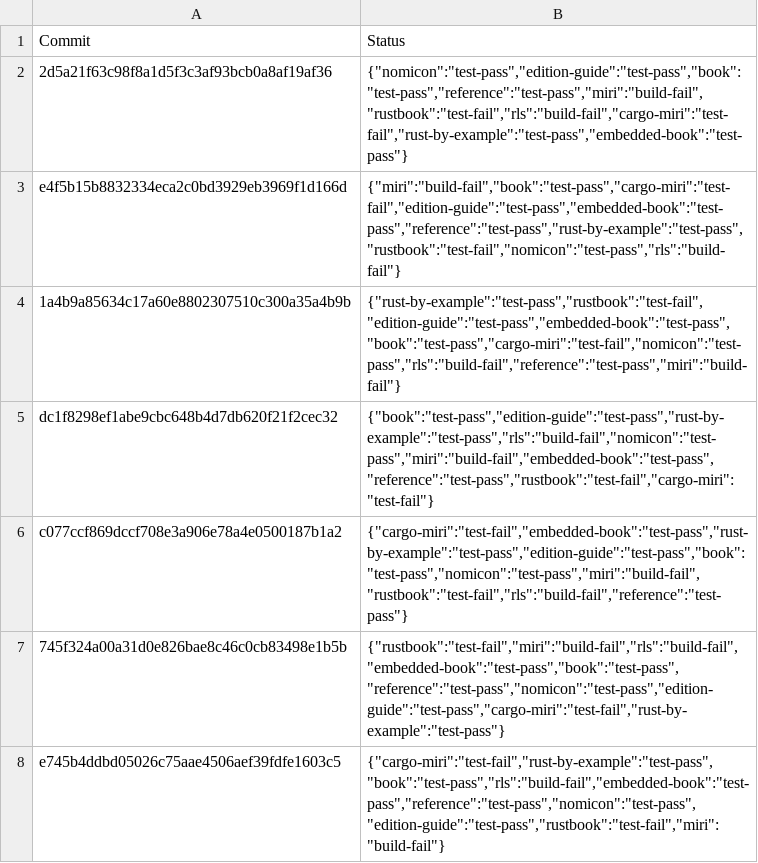
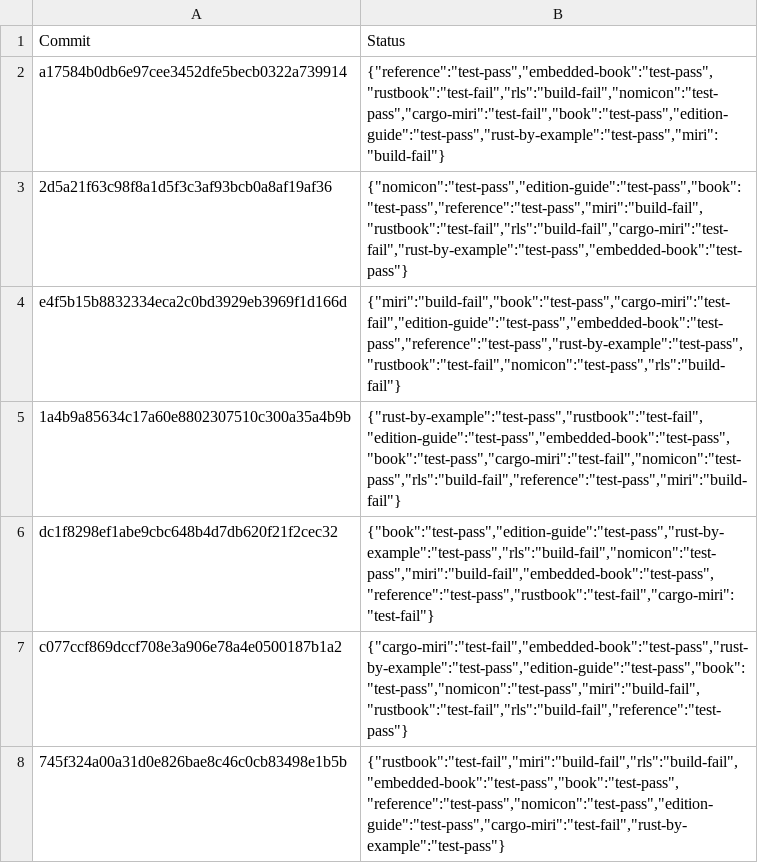
Before and after one commit to rust-lang-nursery/rust-toolstate, a TSV file: history/windows.tsv, drawn as a sheet; only a part is shown; the shorter side is filled out with more unchanged rows.

Commit message:
(windows CI update)

```diff
--- a/history/windows.tsv
+++ b/history/windows.tsv
@@ -1,2 +1,3 @@
 Commit	Status
+a17584b0db6e97cee3452dfe5becb0322a739914	{"reference":"test-pass","embedded-book":"test-pass","rustbook":"test-fail","rls":"build-fail","nomicon":"test-pass","cargo-miri":"test-fail","book":"test-pass","edition-guide":"test-pass","rust-by-example":"test-pass","miri":"build-fail"}
 2d5a21f63c98f8a1d5f3c3af93bcb0a8af19af36	{"nomicon":"test-pass","edition-guide":"test-pass","book":"test-pass","reference":"test-pass","miri":"build-fail","rustbook":"test-fail","rls":"build-fail","cargo-miri":"test-fail","rust-by-example":"test-pass","embedded-book":"test-pass"}
```
